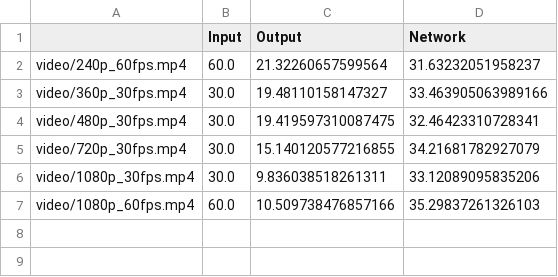
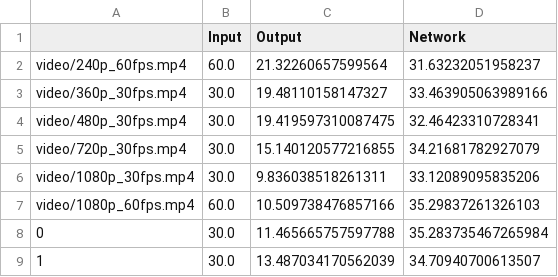
Before and after one commit to flavioforenza/Thesis, a CSV file: pc/semantic_seg_bench/network: FCN-ResNet18-Cityscapes-512x256 display.csv, drawn as a sheet.

Commit message:
finish benchmarks cv2 pc

```diff
--- a/pc/semantic_seg_bench/network: FCN-ResNet18-Cityscapes-512x256 display.csv
+++ b/pc/semantic_seg_bench/network: FCN-ResNet18-Cityscapes-512x256 display.csv
@@ -7 +7,3 @@ video/1080p_30fps.mp4,30.0,9.836038518261311,33.12089095835206
 video/1080p_60fps.mp4,60.0,10.509738476857166,35.29837261326103
+0,30.0,11.465665757597788,35.283735467265984
+1,30.0,13.487034170562039,34.70940700613507
```
Also changed, not shown: pc/semantic_seg_bench/network: FCN-ResNet18-Cityscapes-1024x512 display.csv, pc/semantic_seg_bench/network: FCN-ResNet18-Cityscapes-2048x1024 display.csv, 3 other files.
